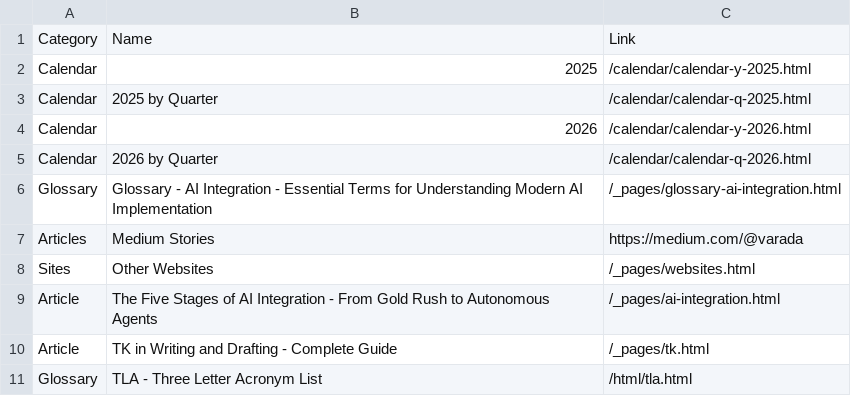
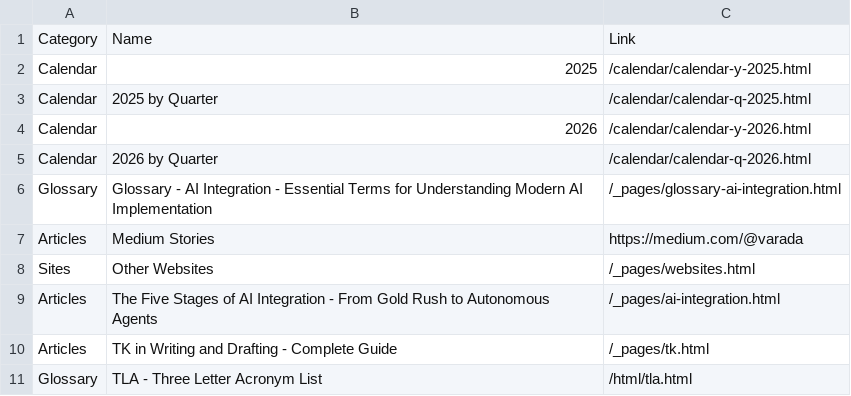
Before and after one commit to ivarada/ivarada.github.io, a CSV file: _config/links.csv, drawn as a sheet.

Commit message:
Change article entries to articles in links.csv

```diff
--- a/_config/links.csv
+++ b/_config/links.csv
@@ -8,4 +8,4 @@ Articles, Medium Stories, https://medium.com/@varada
 Sites, Other Websites, /_pages/websites.html
-Article, The Five Stages of AI Integration - From Gold Rush to Autonomous Agents, /_pages/ai-integration.html
-Article, TK in Writing and Drafting - Complete Guide, /_pages/tk.html
+Articles, The Five Stages of AI Integration - From Gold Rush to Autonomous Agents, /_pages/ai-integration.html
+Articles, TK in Writing and Drafting - Complete Guide, /_pages/tk.html
 Glossary, TLA - Three Letter Acronym List, /html/tla.html
```
